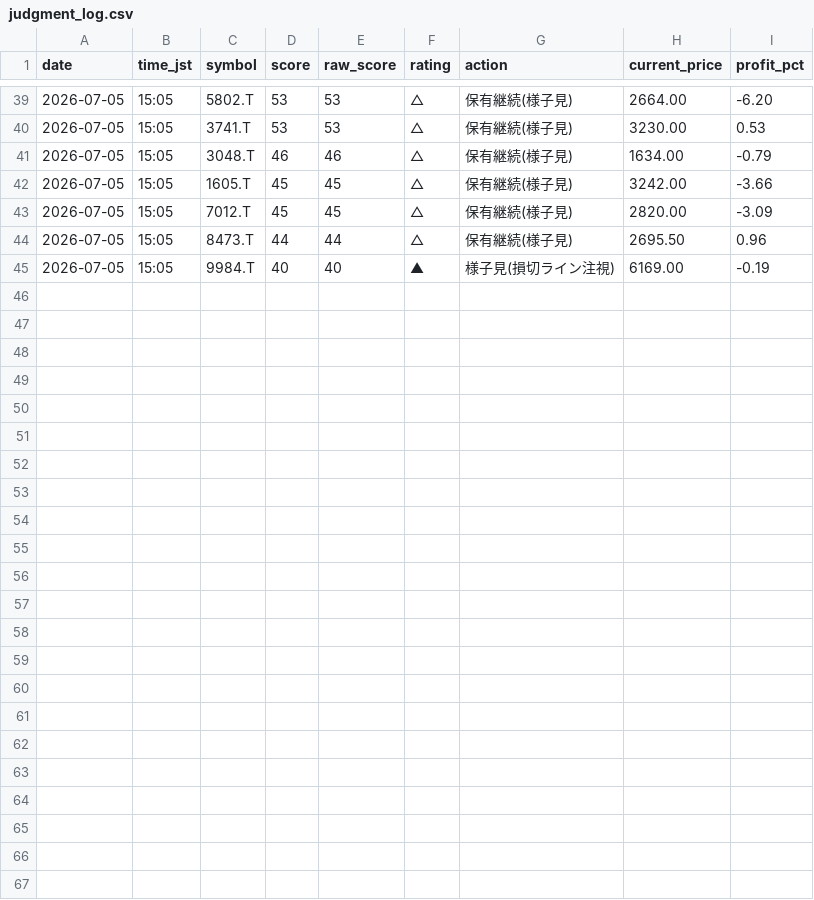
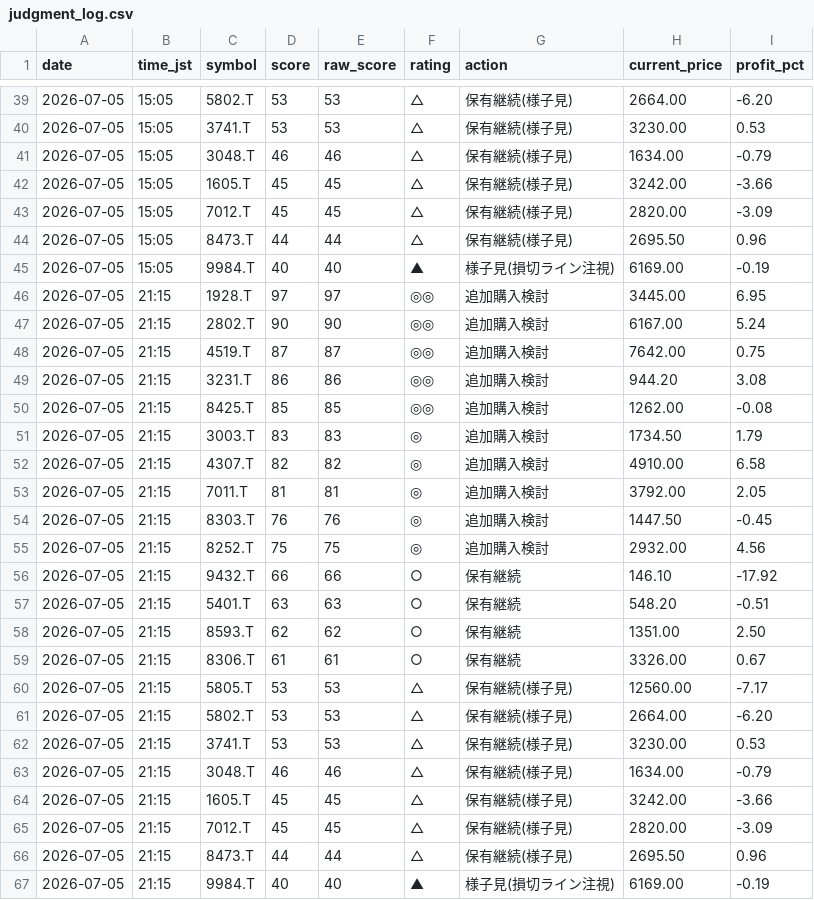
Before and after one commit to Maruko27o/stock-portfolio-analyzer, a CSV file: data/judgment_log.csv, drawn as a sheet; only a part is shown, gaps mark what is left out; the diff names each change by its address in the sheet, - before the commit and + after, or states it on an @@ line.

```diff
--- a/data/judgment_log.csv
+++ b/data/judgment_log.csv
+row 46: 2026-07-05 | 21:15 | 1928.T | 97 | 97 | ◎◎ | 追加購入検討 | 3445.00 | 6.95
+row 47: 2026-07-05 | 21:15 | 2802.T | 90 | 90 | ◎◎ | 追加購入検討 | 6167.00 | 5.24
+row 48: 2026-07-05 | 21:15 | 4519.T | 87 | 87 | ◎◎ | 追加購入検討 | 7642.00 | 0.75
+row 49: 2026-07-05 | 21:15 | 3231.T | 86 | 86 | ◎◎ | 追加購入検討 | 944.20 | 3.08
+row 50: 2026-07-05 | 21:15 | 8425.T | 85 | 85 | ◎◎ | 追加購入検討 | 1262.00 | -0.08
+row 51: 2026-07-05 | 21:15 | 3003.T | 83 | 83 | ◎ | 追加購入検討 | 1734.50 | 1.79
+row 52: 2026-07-05 | 21:15 | 4307.T | 82 | 82 | ◎ | 追加購入検討 | 4910.00 | 6.58
+row 53: 2026-07-05 | 21:15 | 7011.T | 81 | 81 | ◎ | 追加購入検討 | 3792.00 | 2.05
+row 54: 2026-07-05 | 21:15 | 8303.T | 76 | 76 | ◎ | 追加購入検討 | 1447.50 | -0.45
+row 55: 2026-07-05 | 21:15 | 8252.T | 75 | 75 | ◎ | 追加購入検討 | 2932.00 | 4.56
+row 56: 2026-07-05 | 21:15 | 9432.T | 66 | 66 | ○ | 保有継続 | 146.10 | -17.92
+row 57: 2026-07-05 | 21:15 | 5401.T | 63 | 63 | ○ | 保有継続 | 548.20 | -0.51
+row 58: 2026-07-05 | 21:15 | 8593.T | 62 | 62 | ○ | 保有継続 | 1351.00 | 2.50
+row 59: 2026-07-05 | 21:15 | 8306.T | 61 | 61 | ○ | 保有継続 | 3326.00 | 0.67
+row 60: 2026-07-05 | 21:15 | 5805.T | 53 | 53 | △ | 保有継続(様子見) | 12560.00 | -7.17
+row 61: 2026-07-05 | 21:15 | 5802.T | 53 | 53 | △ | 保有継続(様子見) | 2664.00 | -6.20
+row 62: 2026-07-05 | 21:15 | 3741.T | 53 | 53 | △ | 保有継続(様子見) | 3230.00 | 0.53
+row 63: 2026-07-05 | 21:15 | 3048.T | 46 | 46 | △ | 保有継続(様子見) | 1634.00 | -0.79
+row 64: 2026-07-05 | 21:15 | 1605.T | 45 | 45 | △ | 保有継続(様子見) | 3242.00 | -3.66
+row 65: 2026-07-05 | 21:15 | 7012.T | 45 | 45 | △ | 保有継続(様子見) | 2820.00 | -3.09
+row 66: 2026-07-05 | 21:15 | 8473.T | 44 | 44 | △ | 保有継続(様子見) | 2695.50 | 0.96
+row 67: 2026-07-05 | 21:15 | 9984.T | 40 | 40 | ▲ | 様子見(損切ライン注視) | 6169.00 | -0.19
```
